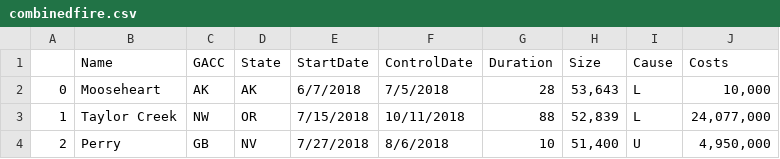
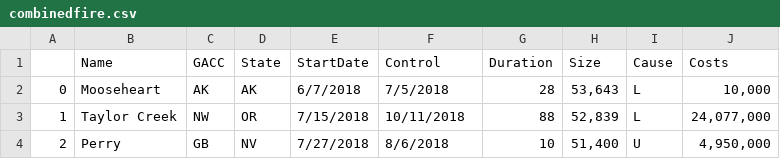
Before and after one commit to alexsong77/DAV-5400, a CSV file: combinedfire.csv, drawn as a sheet; only a part is shown.

Commit message:
Update combinedfire.csv

```diff
--- a/combinedfire.csv
+++ b/combinedfire.csv
@@ -1,2 +1,2 @@
-,Name,GACC,State,StartDate, ControlDate,Duration,Size,Cause,Costs
+,Name,GACC,State,StartDate, Control,Duration,Size,Cause,Costs
 0,Mooseheart,AK,AK,6/7/2018,7/5/2018,28,"53,643",L,"10,000"
```
